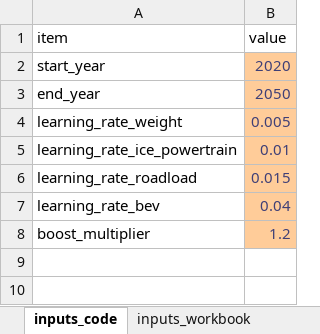
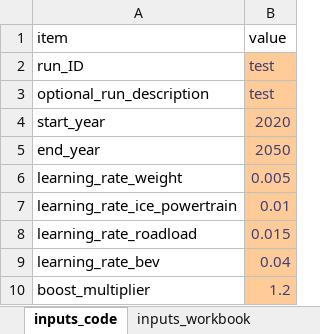
Before and after one commit to USEPA/EPA_OMEGA_Model, an Excel workbook: usepa_omega2_preproc/alpha_package_costs/alpha_package_costs_module_inputs.xlsx, sheet inputs_code, drawn as a sheet; values as stored, in another font and other column widths than the file's, no borders; the diff names each change by its address in the sheet, - before the commit and + after, or states it on an @@ line.

Commit message:
Add run_ID and run_description to alpha_package_costs_module_inputs.xlsx on inputs_code worksheet. Add name_id (run_ID and time_stamp) to cost_clouds.csv file and include template header. Add name_id to output folder name and output filenames.

```diff
--- a/usepa_omega2_preproc/alpha_package_costs/alpha_package_costs_module_inputs.xlsx (sheet inputs_code)
+++ b/usepa_omega2_preproc/alpha_package_costs/alpha_package_costs_module_inputs.xlsx (sheet inputs_code)
+row 2: run_ID | test
+row 3: optional_run_description | test
```
Also changed, not shown: 1 other file.
